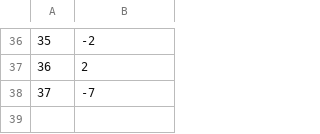
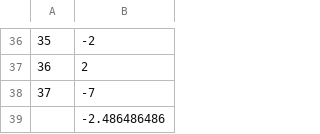
Before and after one commit to Ottawagunner/DigitalNewsTranscribe, a CSV file: Data/Final CSV/Hist/Sentiment/sHitler.csv, drawn as a sheet; only a part is shown, gaps mark what is left out; the diff names each change by its address in the sheet, - before the commit and + after, or states it on an @@ line.

```diff
--- a/Data/Final CSV/Hist/Sentiment/sHitler.csv
+++ b/Data/Final CSV/Hist/Sentiment/sHitler.csv
+row 39:  | -2.486486486
```
Also changed, not shown: 11 other files.
